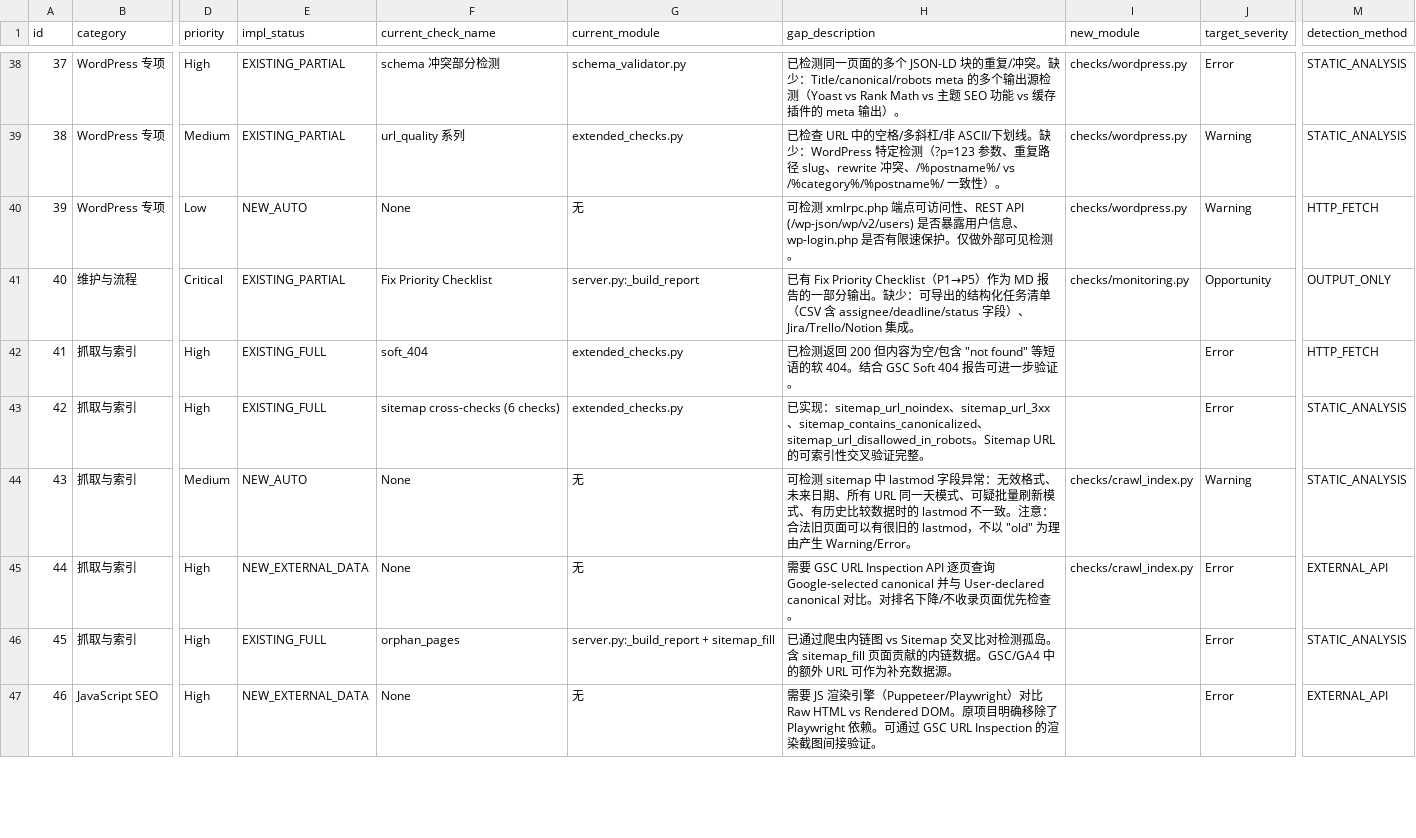
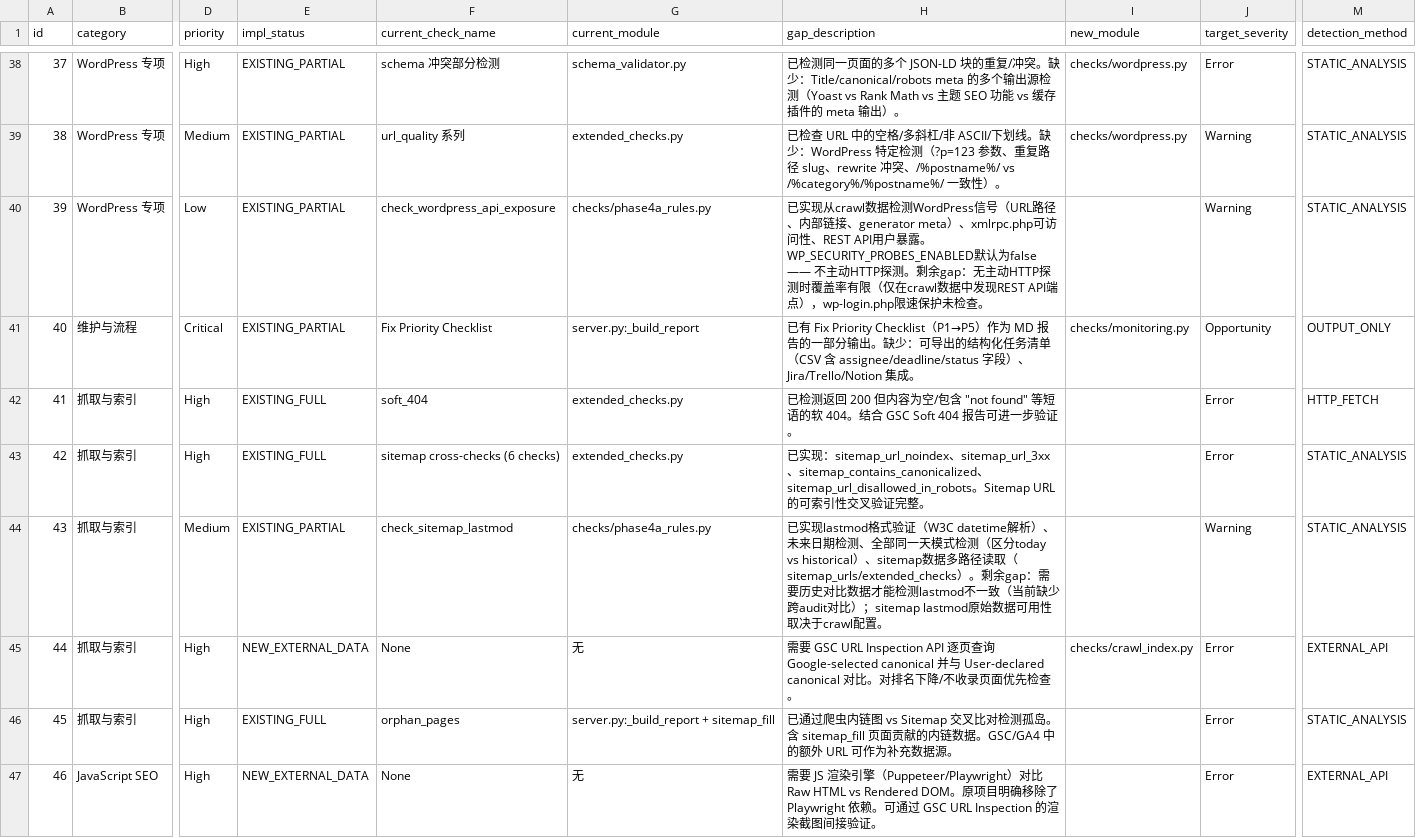
Before and after one commit to liushuaiye2602141602-cmyk/librecrawl-technical-seo-audit-mcp, a CSV file: audit_specs/master_audit_mapping.csv, drawn as a sheet; only a part is shown, gaps mark what is left out; the diff covers the shown part only; the diff names each change by its address in the sheet, - before the commit and + after, or states it on an @@ line.

Commit message:
feat: checkpoint master audit phases 3 through 4a
Phase 3: PageSpeed provider, 8 performance rules, PSI cache, sampling
Phase 3.1: classification verification, dedup, backward compat tests
Phase 4A: 8 NEW_AUTO stateless rules (18,32,39,43,47,51,60,67)

- 47 adapters (18 P1 + 13 P2 + 8 P3 + 8 P4A)
- 457 tests pass
- 80-rule classification: 18F+32P+1A+16E+13M
- Rule 74 remains NEW_AUTO (deferred to Phase 4B)

```diff
--- a/audit_specs/master_audit_mapping.csv
+++ b/audit_specs/master_audit_mapping.csv
-E40 (impl_status): NEW_AUTO
+E40 (impl_status): EXISTING_PARTIAL
-F40 (current_check_name): None
+F40 (current_check_name): check_wordpress_api_exposure
-G40 (current_module): 无
+G40 (current_module): checks/phase4a_rules.py
-H40 (gap_description): 可检测 xmlrpc.php 端点可访问性、REST API (/wp-json/wp/v2/users) 是否暴露用户信息、wp-login.php 是否有限速保护。仅做外部可见检测。
+H40 (gap_description): 已实现从crawl数据检测WordPress信号（URL路径、内部链接、generator meta）、xmlrpc.php可访问性、REST API用户暴露。WP_SECURITY_PROBES_ENABLED默认为false —— 不主动HTTP探测。剩余gap：无主动HTTP探测时覆盖率有限（仅在crawl数据中发现REST API端点），wp-login.php限速保护未检查。
-I40 (new_module): checks/wordpress.py
+I40 (new_module): (empty)
-M40 (detection_method): HTTP_FETCH
+M40 (detection_method): STATIC_ANALYSIS
-E44 (impl_status): NEW_AUTO
+E44 (impl_status): EXISTING_PARTIAL
-F44 (current_check_name): None
+F44 (current_check_name): check_sitemap_lastmod
-G44 (current_module): 无
+G44 (current_module): checks/phase4a_rules.py
-H44 (gap_description): 可检测 sitemap 中 lastmod 字段异常：无效格式、未来日期、所有 URL 同一天模式、可疑批量刷新模式、有历史比较数据时的 lastmod 不一致。注意：合法旧页面可以有很旧的 lastmod，不以 "old" 为理由产生 Warning/Error。
+H44 (gap_description): 已实现lastmod格式验证（W3C datetime解析）、未来日期检测、全部同一天模式检测（区分today vs historical）、sitemap数据多路径读取（sitemap_urls/extended_checks）。剩余gap：需要历史对比数据才能检测lastmod不一致（当前缺少跨audit对比）；sitemap lastmod原始数据可用性取决于crawl配置。
-I44 (new_module): checks/crawl_index.py
+I44 (new_module): (empty)
```
Also changed, not shown: 32 edited cells elsewhere in this file, 28 other files.
